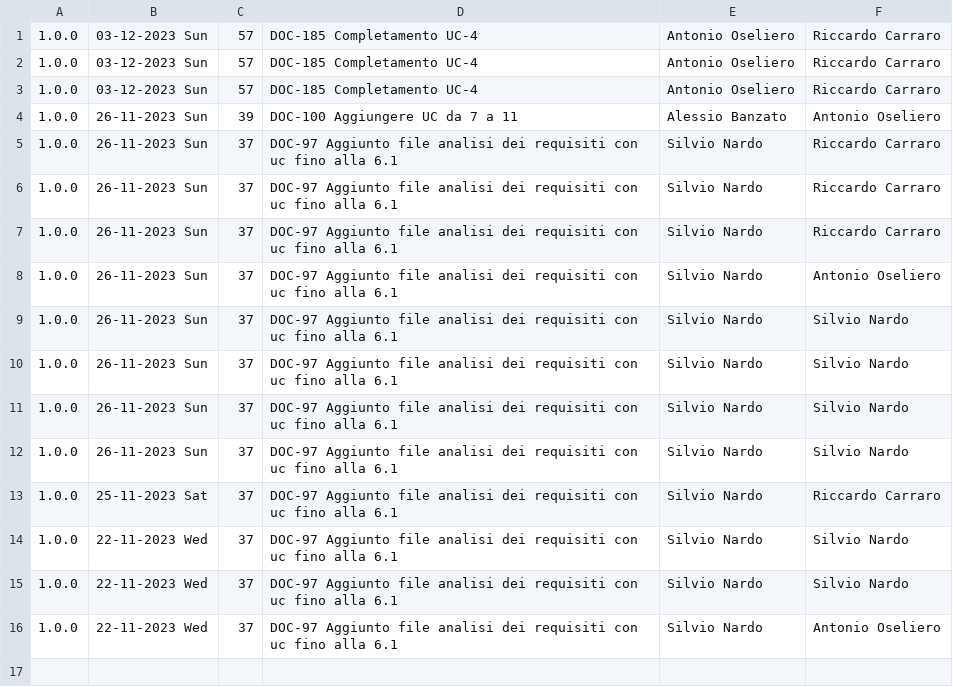
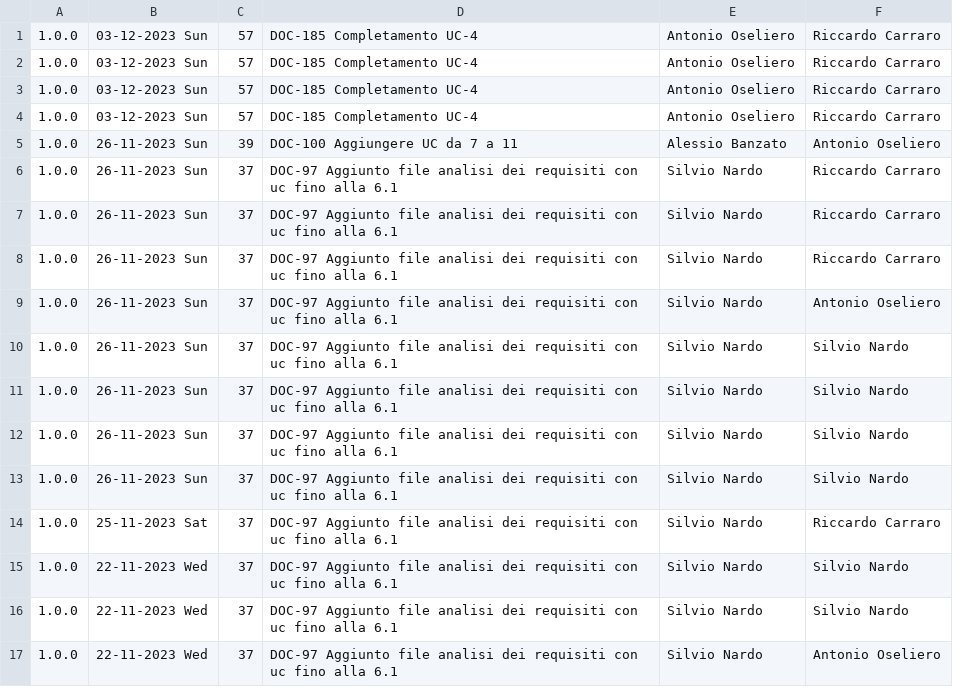
Before and after one commit to Error-418-SWE/Documenti, a CSV file: 2 - RTB/Documentazione esterna/Analisi dei Requisiti/log.csv, drawn as a sheet.

```diff
--- a/2 - RTB/Documentazione esterna/Analisi dei Requisiti/log.csv
+++ b/2 - RTB/Documentazione esterna/Analisi dei Requisiti/log.csv
@@ -3,2 +3,3 @@
 1.0.0,03-12-2023 Sun,57,DOC-185 Completamento UC-4,Antonio Oseliero,Riccardo Carraro
+1.0.0,03-12-2023 Sun,57,DOC-185 Completamento UC-4,Antonio Oseliero,Riccardo Carraro
 1.0.0,26-11-2023 Sun,39,DOC-100 Aggiungere UC da 7 a 11,Alessio Banzato,Antonio Oseliero
```
